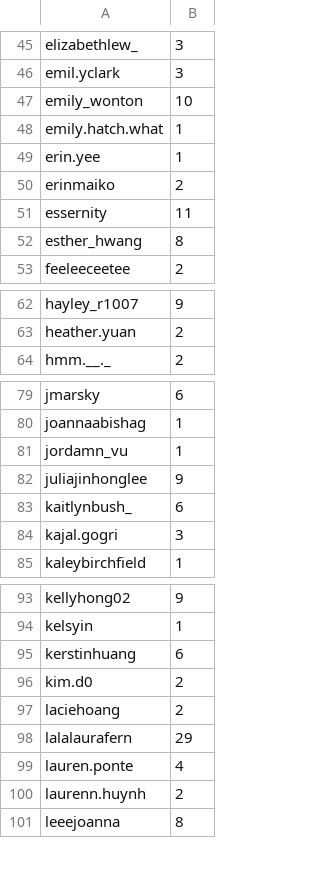
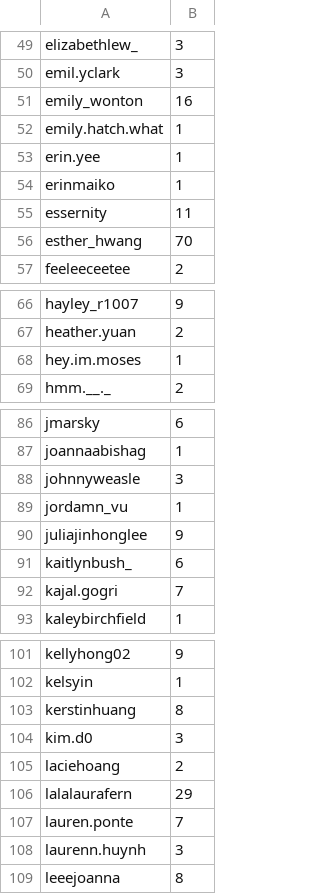
Before and after one commit to kidlatmc29/InstagramGiveAway, a CSV file: GiveawayEntries.csv, drawn as a sheet; only a part is shown, gaps mark what is left out; the diff covers the shown part only.

```diff
--- a/GiveawayEntries.csv
+++ b/GiveawayEntries.csv
@@ -46,8 +50,8 @@ elizabethlew_,3
 emil.yclark,3
-emily_wonton,10
+emily_wonton,16
 emily.hatch.what,1
 erin.yee,1
-erinmaiko,2
+erinmaiko,1
 essernity,11
-esther_hwang,8
+esther_hwang,70
 feeleeceetee,2
@@ -63,2 +67,3 @@ hayley_r1007,9
 heather.yuan,2
+hey.im.moses,1
 hmm.__._,2
@@ -80,2 +87,3 @@ jmarsky,6
 joannaabishag,1
+johnnyweasle,3
 jordamn_vu,1
@@ -83,3 +91,3 @@ juliajinhonglee,9
 kaitlynbush_,6
-kajal.gogri,3
+kajal.gogri,7
 kaleybirchfield,1
@@ -94,8 +102,8 @@ kellyhong02,9
 kelsyin,1
-kerstinhuang,6
-kim.d0,2
+kerstinhuang,8
+kim.d0,3
 laciehoang,2
 lalalaurafern,29
-lauren.ponte,4
-laurenn.huynh,2
+lauren.ponte,7
+laurenn.huynh,3
 leeejoanna,8
```
Also changed, not shown: 12 added rows and 13 edited cells elsewhere in this file.
